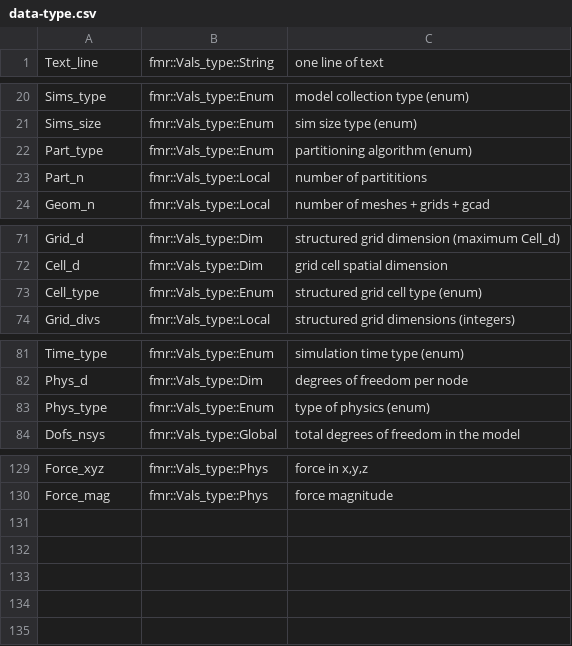
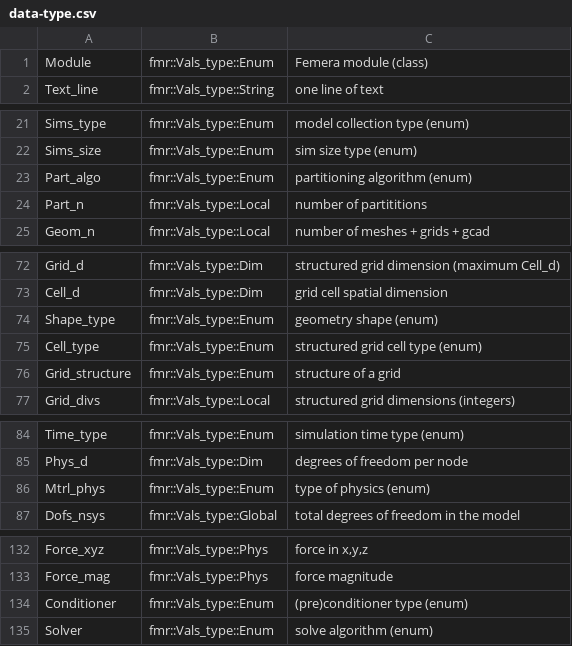
Before and after one commit to waggyz/femera-mini-app, a CSV file: data/src/data-type.csv, drawn as a sheet; only a part is shown, gaps mark what is left out.

Commit message:
setting up enums

```diff
--- a/data/src/data-type.csv
+++ b/data/src/data-type.csv
@@ -1 +1,2 @@
+Module,         fmr::Vals_type::Enum,   "Femera module (class)"
 Text_line,      fmr::Vals_type::String, "one line of text"
@@ -21,3 +22,3 @@ Sims_type,      fmr::Vals_type::Enum,   "model collection type (enum)"
 Sims_size,      fmr::Vals_type::Enum,   "sim size type (enum)"
-Part_type,      fmr::Vals_type::Enum,   "partitioning algorithm (enum)"
+Part_algo,      fmr::Vals_type::Enum,   "partitioning algorithm (enum)"
 Part_n,         fmr::Vals_type::Local,  "number of partititions"
@@ -72,3 +73,5 @@ Grid_d,         fmr::Vals_type::Dim,    "structured grid dimension (maximum Cell
 Cell_d,         fmr::Vals_type::Dim,    "grid cell spatial dimension"
+Shape_type,     fmr::Vals_type::Enum,   "geometry shape (enum)"
 Cell_type,      fmr::Vals_type::Enum,   "structured grid cell type (enum)"
+Grid_structure, fmr::Vals_type::Enum,   "structure of a grid"
 Grid_divs,      fmr::Vals_type::Local,  "structured grid dimensions (integers)"
@@ -82,3 +85,3 @@ Time_type,      fmr::Vals_type::Enum,   "simulation time type (enum)"
 Phys_d,         fmr::Vals_type::Dim,    "degrees of freedom per node"
-Phys_type,      fmr::Vals_type::Enum,   "type of physics (enum)"
+Mtrl_phys,      fmr::Vals_type::Enum,   "type of physics (enum)"
 Dofs_nsys,      fmr::Vals_type::Global, "total degrees of freedom in the model"
@@ -130 +133,3 @@ Force_xyz,      fmr::Vals_type::Phys,   "force in x,y,z"
 Force_mag,      fmr::Vals_type::Phys,   "force magnitude"
+Conditioner,    fmr::Vals_type::Enum,   "(pre)conditioner type (enum)"
+Solver,         fmr::Vals_type::Enum,   "solve algorithm (enum)"
```
Also changed, not shown: data/src/femera-i7-12800H-build-stats.csv, 8 other files.
